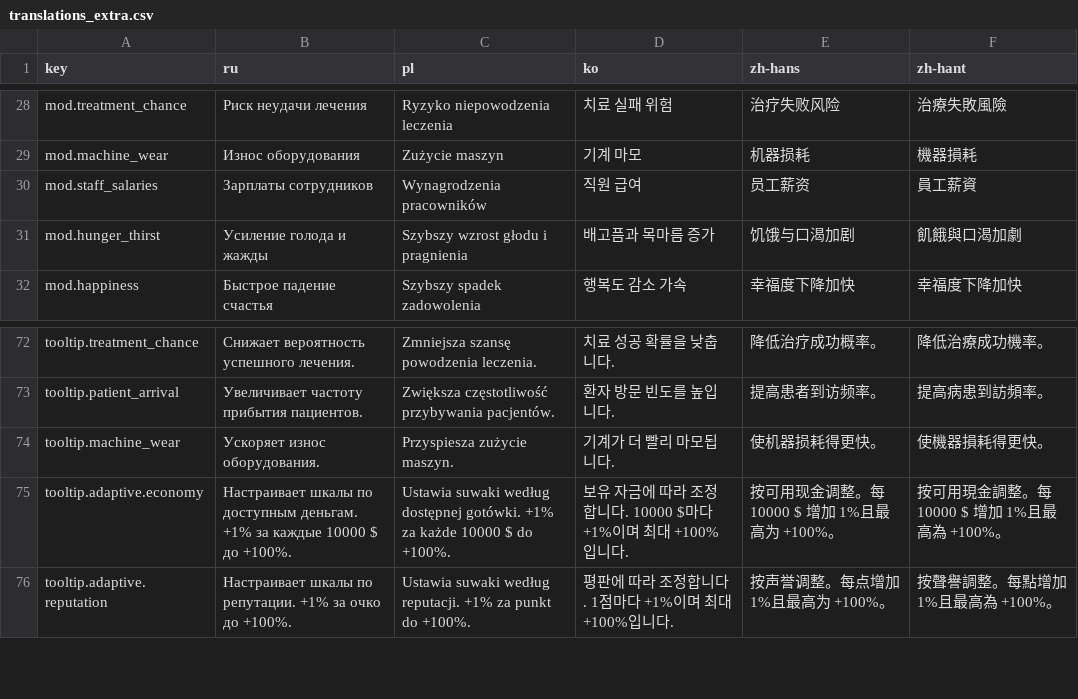
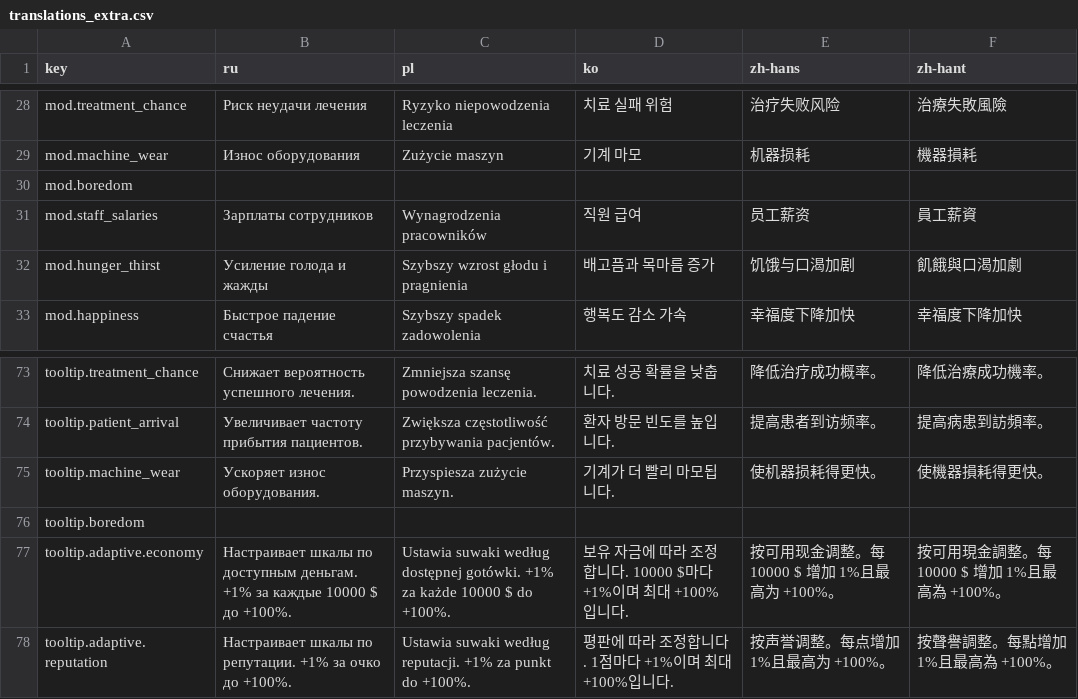
Before and after one commit to Xuxotron/UnderPressure, a CSV file: translations_extra.csv, drawn as a sheet; only a part is shown, gaps mark what is left out; the diff names each change by its address in the sheet, - before the commit and + after, or states it on an @@ line.

```diff
--- a/translations_extra.csv
+++ b/translations_extra.csv
+row 30: mod.boredom
+row 76: tooltip.boredom
```
Also changed, not shown: translations.csv, 5 other files.
